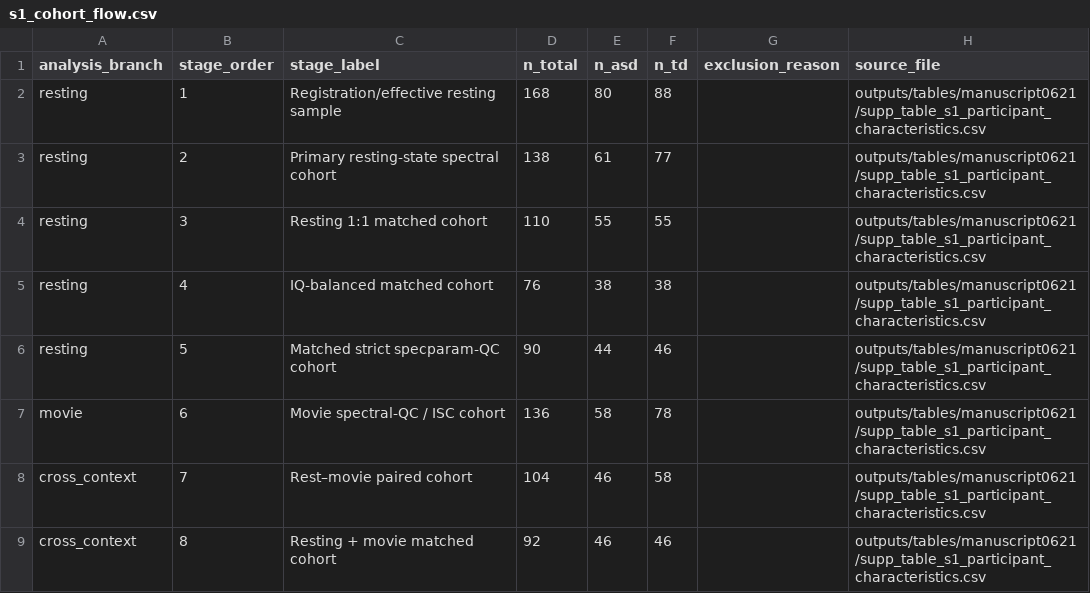
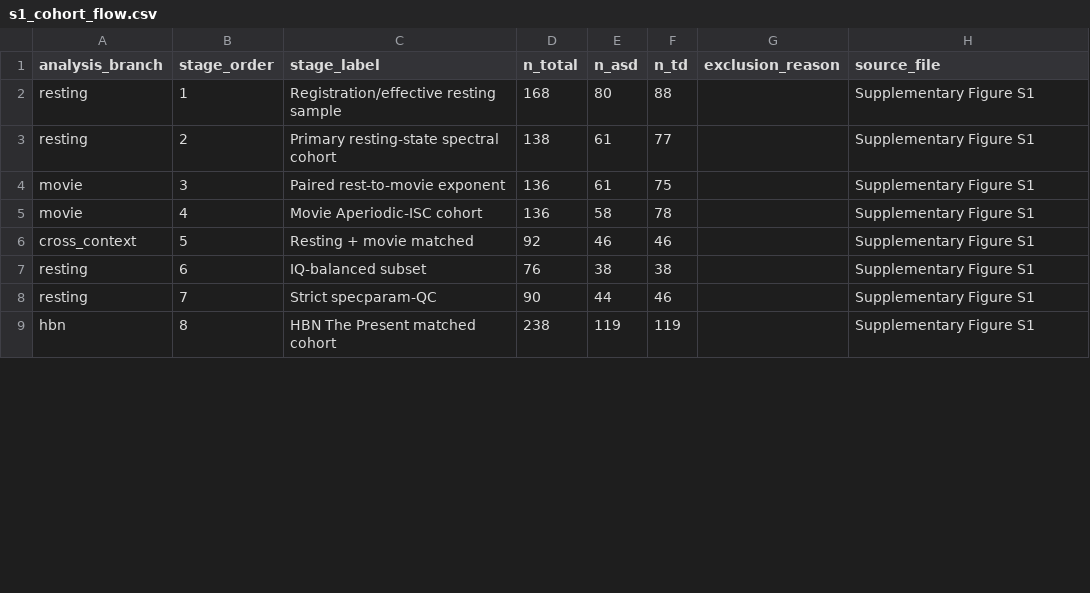
Before and after one commit to Zhaolab-SZU/asd-eeg-aperiodic, a CSV file: data/supplementary_source/s1_cohort_flow.csv, drawn as a sheet; only a part is shown; the diff covers the shown part only.

Commit message:
Align source data and HBN movie pipeline with manuscript

```diff
--- a/data/supplementary_source/s1_cohort_flow.csv
+++ b/data/supplementary_source/s1_cohort_flow.csv
@@ -1,9 +1,9 @@
 analysis_branch,stage_order,stage_label,n_total,n_asd,n_td,exclusion_reason,source_file
-resting,1,Registration/effective resting sample,168,80,88,,outputs/tables/manuscript0621/supp_table_s1_participant_characteristics.csv
-resting,2,Primary resting-state spectral cohort,138,61,77,,outputs/tables/manuscript0621/supp_table_s1_participant_characteristics.csv
-resting,3,Resting 1:1 matched cohort,110,55,55,,outputs/tables/manuscript0621/supp_table_s1_participant_characteristics.csv
-resting,4,IQ-balanced matched cohort,76,38,38,,outputs/tables/manuscript0621/supp_table_s1_participant_characteristics.csv
-resting,5,Matched strict specparam-QC cohort,90,44,46,,outputs/tables/manuscript0621/supp_table_s1_participant_characteristics.csv
-movie,6,Movie spectral-QC / ISC cohort,136,58,78,,outputs/tables/manuscript0621/supp_table_s1_participant_characteristics.csv
-cross_context,7,Rest–movie paired cohort,104,46,58,,outputs/tables/manuscript0621/supp_table_s1_participant_characteristics.csv
-cross_context,8,Resting + movie matched cohort,92,46,46,,outputs/tables/manuscript0621/supp_table_s1_participant_characteristics.csv
+resting,1,Registration/effective resting sample,168,80,88,,Supplementary Figure S1
+resting,2,Primary resting-state spectral cohort,138,61,77,,Supplementary Figure S1
+movie,3,Paired rest-to-movie exponent,136,61,75,,Supplementary Figure S1
+movie,4,Movie Aperiodic-ISC cohort,136,58,78,,Supplementary Figure S1
+cross_context,5,Resting + movie matched,92,46,46,,Supplementary Figure S1
+resting,6,IQ-balanced subset,76,38,38,,Supplementary Figure S1
+resting,7,Strict specparam-QC,90,44,46,,Supplementary Figure S1
+hbn,8,HBN The Present matched cohort,238,119,119,,Supplementary Figure S1
```
Also changed, not shown: 5 removed rows and 6 edited cells elsewhere in this file, data/supplementary_source/source_data_manifest.csv, figure_source_data/supplementary/s1_cohort_flow.csv, 20 other files.
